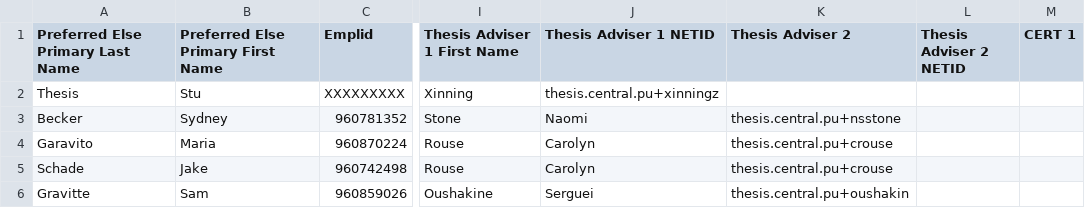
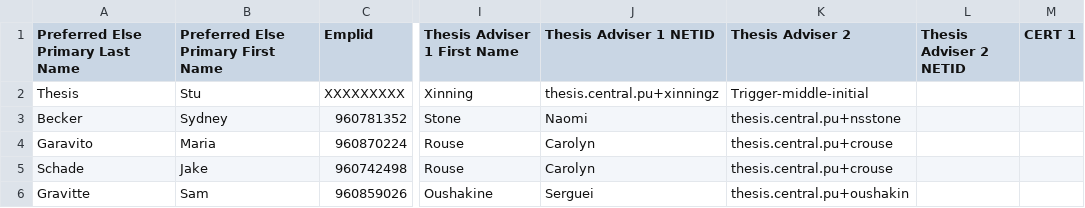
Before and after one commit to akinom/Vireo, a TSV file: conf/prepopulate/Student-Data-All.tsv, drawn as a sheet; only a part is shown, gaps mark what is left out; the diff names each change by its address in the sheet, - before the commit and + after, or states it on an @@ line.

Commit message:
student-thesis with middle initial (via Advisor 2 column)

```diff
--- a/conf/prepopulate/Student-Data-All.tsv
+++ b/conf/prepopulate/Student-Data-All.tsv
-K2 (Thesis Adviser 2): (empty)
+K2 (Thesis Adviser 2): Trigger-middle-initial
```
Also changed, not shown: 2 other files.
